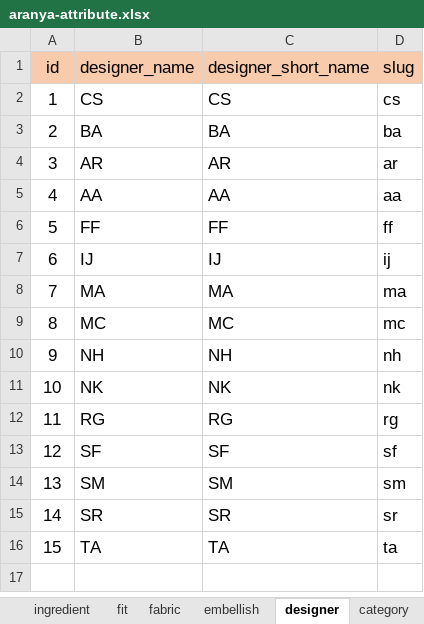
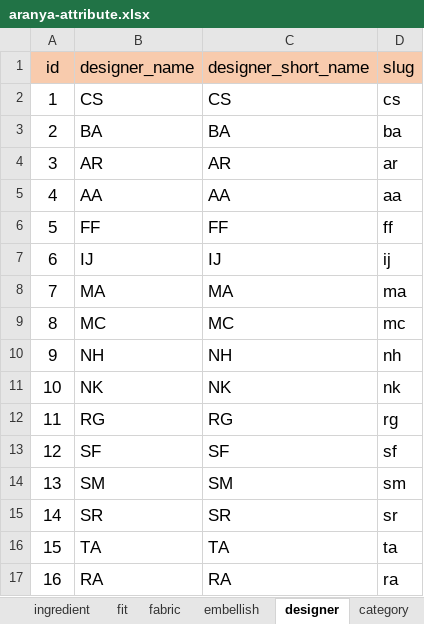
Before and after one commit to arifuzzaman31/apiaranya, an Excel workbook: aranya-attribute.xlsx, sheet designer, drawn as a sheet; values as stored, in another font and other column widths than the file's, no borders; the diff names each change by its address in the sheet, - before the commit and + after, or states it on an @@ line.

```diff
--- a/aranya-attribute.xlsx (sheet designer)
+++ b/aranya-attribute.xlsx (sheet designer)
+row 17: 16 | RA | RA | ra
```
Also changed, not shown: sheet embellish, sheet Colour, sheet size, sheet season, sheet ingredient, sheet fabric, 2 other files.
